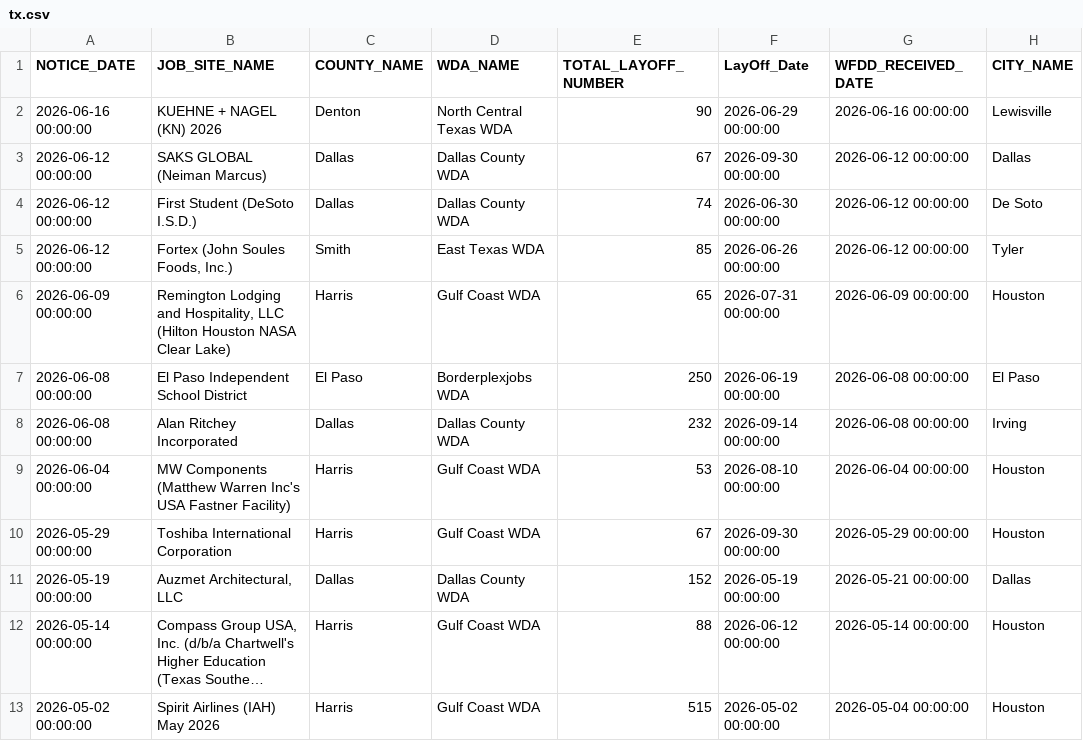
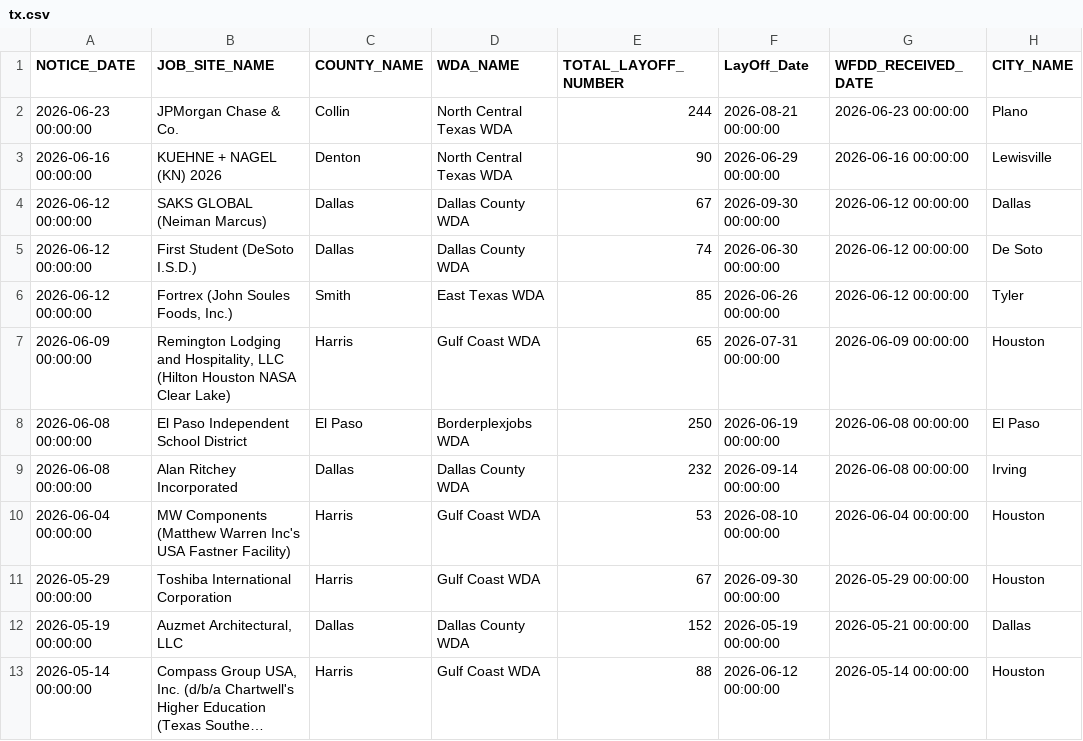
Before and after one commit to FTS-IE/github-actions-tut, a CSV file: data/tx.csv, drawn as a sheet; only a part is shown; the shorter side is filled out with more unchanged rows; long unchanged cells end in ….

```diff
--- a/data/tx.csv
+++ b/data/tx.csv
@@ -1,2 +1,3 @@
 NOTICE_DATE,JOB_SITE_NAME,COUNTY_NAME,WDA_NAME,TOTAL_LAYOFF_NUMBER,LayOff_Date,WFDD_RECEIVED_DATE,CITY_NAME,,
+2026-06-23 00:00:00,JPMorgan Chase & Co.,Collin,North Central Texas WDA,244,2026-08-21 00:00:00,2026-06-23 00:00:00,Plano,,
 2026-06-16 00:00:00,KUEHNE + NAGEL (KN) 2026,Denton,North Central Texas WDA,90,2026-06-29 00:00:00,2026-06-16 00:00:00,Lewisville,,
@@ -4,3 +5,3 @@ NOTICE_DATE,JOB_SITE_NAME,COUNTY_NAME,WDA_NAME,TOTAL_LAYOFF_NUMBER,LayOff_Date,W
 2026-06-12 00:00:00,First Student (DeSoto I.S.D.),Dallas,Dallas County WDA,74,2026-06-30 00:00:00,2026-06-12 00:00:00,De Soto,,
-2026-06-12 00:00:00,"Fortex (John Soules Foods, Inc.)",Smith,East Texas WDA,85,2026-06-26 00:00:00,2026-06-12 00:00:00,Tyler,,
+2026-06-12 00:00:00,"Fortrex (John Soules Foods, Inc.)",Smith,East Texas WDA,85,2026-06-26 00:00:00,2026-06-12 00:00:00,Tyler,,
 2026-06-09 00:00:00,"Remington Lodging and Hospitality, LLC (Hilton Houston NASA Clear Lake)",Harris,Gulf Coast WDA,65,2026-07-31 00:00:00,2026-06-09 00:00:00,Houston,,
```
Also changed, not shown: data/de.csv, data/ks.csv, 8 other files.
